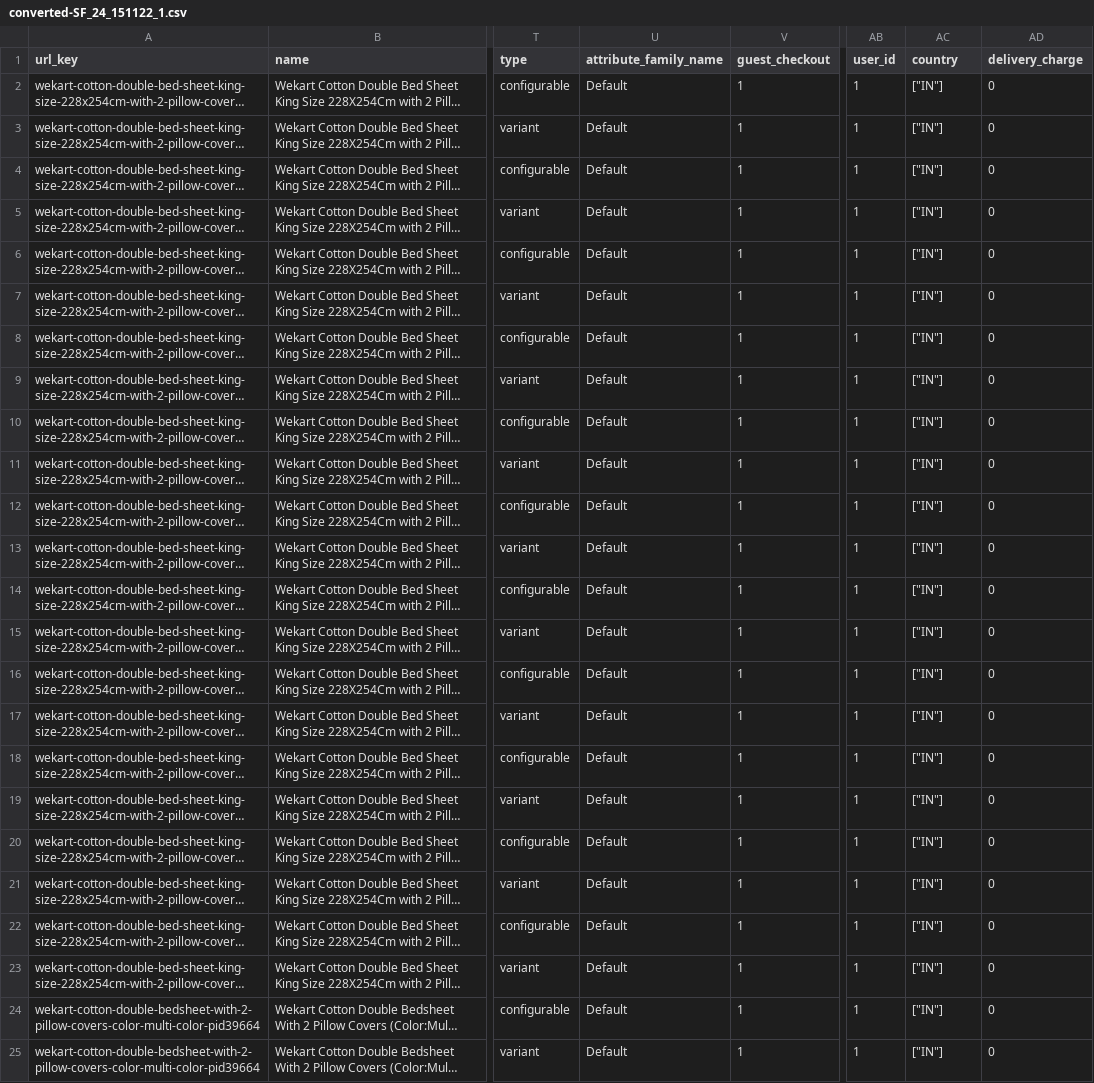
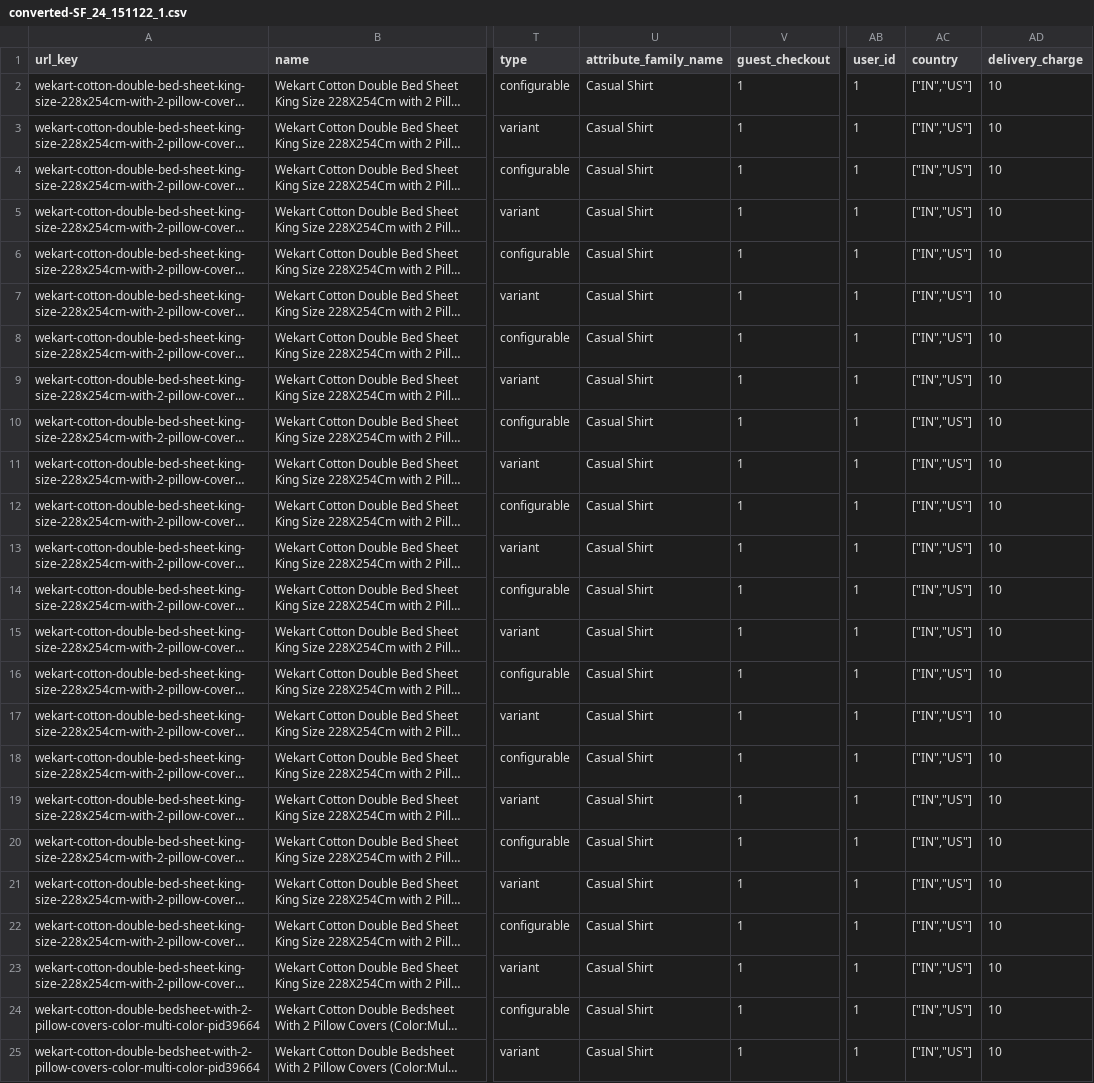
Before and after one commit to mannu24/World-Ekart, a CSV file: public/converted_csv/converted-SF_24_151122_1.csv, drawn as a sheet; only a part is shown, gaps mark what is left out; long unchanged cells end in …; the diff names each change by its address in the sheet, - before the commit and + after, or states it on an @@ line.

```diff
--- a/public/converted_csv/converted-SF_24_151122_1.csv
+++ b/public/converted_csv/converted-SF_24_151122_1.csv
-U2:U25 (attribute_family_name): Default
+U2:U25 (attribute_family_name): Casual Shirt
-AC2:AC25 (country): ["IN"]
+AC2:AC25 (country): ["IN","US"]
-AD2:AD25 (delivery_charge): 0
+AD2:AD25 (delivery_charge): 10
```
Also changed, not shown: 24 other files.
